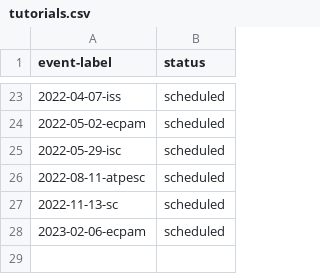
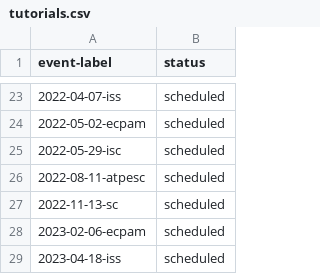
Before and after one commit to bssw-tutorial/bssw-tutorial.github.io, a CSV file: _data/tutorials.csv, drawn as a sheet; only a part is shown, gaps mark what is left out; the diff names each change by its address in the sheet, - before the commit and + after, or states it on an @@ line.

Commit message:
First cut at ISS tutorial page

```diff
--- a/_data/tutorials.csv
+++ b/_data/tutorials.csv
+row 29: 2023-04-18-iss | scheduled
```
Also changed, not shown: 35 other files.
